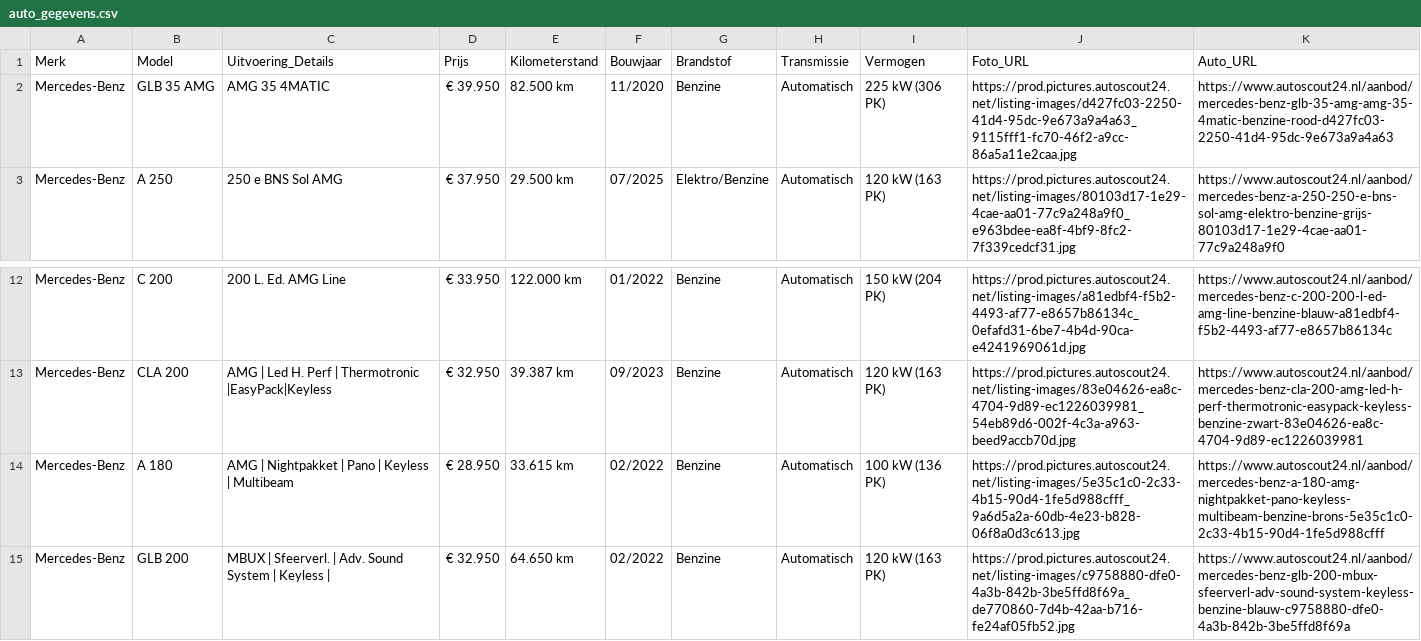
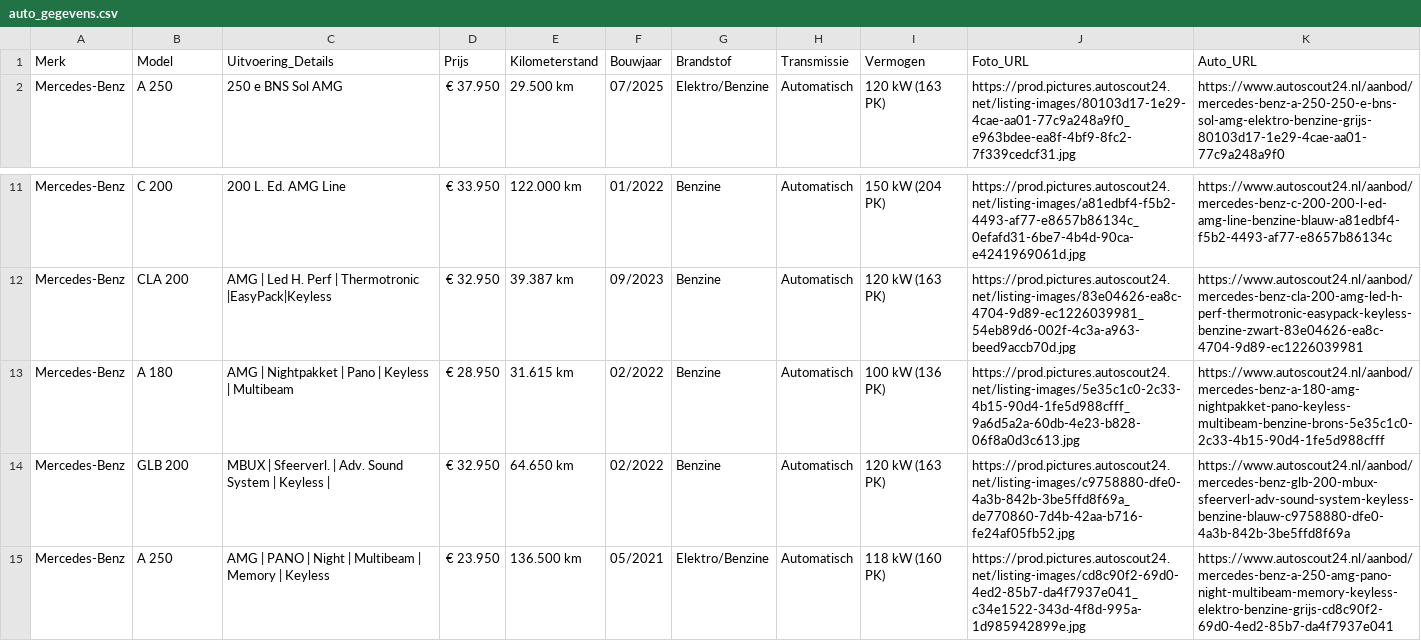
Before and after one commit to Autobedrijf/test2, a CSV file: auto_gegevens.csv, drawn as a sheet; only a part is shown, gaps mark what is left out; the shorter side is filled out with more unchanged rows.

Commit message:
Update auto_gegevens.csv via AutoScout24 scraper

```diff
--- a/auto_gegevens.csv
+++ b/auto_gegevens.csv
@@ -1,3 +1,2 @@
 Merk;Model;Uitvoering_Details;Prijs;Kilometerstand;Bouwjaar;Brandstof;Transmissie;Vermogen;Foto_URL;Auto_URL
-Mercedes-Benz;GLB 35 AMG;AMG 35 4MATIC;€ 39.950;82.500 km;11/2020;Benzine;Automatisch;225 kW (306 PK);https://prod.pictures.autoscout24.net/listing-images/d427fc03-2250-41d4-95dc-9e673a9a4a63_9115fff1-fc70-46f2-a9cc-86a5a11e2caa.jpg;https://www.autoscout24.nl/aanbod/mercedes-benz-glb-35-amg-amg-35-4matic-benzine-rood-d427fc03-2250-41d4-95dc-9e673a9a4a63
 Mercedes-Benz;A 250;250 e BNS Sol AMG;€ 37.950;29.500 km;07/2025;Elektro/Benzine;Automatisch;120 kW (163 PK);https://prod.pictures.autoscout24.net/listing-images/80103d17-1e29-4cae-aa01-77c9a248a9f0_e963bdee-ea8f-4bf9-8fc2-7f339cedcf31.jpg;https://www.autoscout24.nl/aanbod/mercedes-benz-a-250-250-e-bns-sol-amg-elektro-benzine-grijs-80103d17-1e29-4cae-aa01-77c9a248a9f0
@@ -13,3 +12,3 @@ Mercedes-Benz;C 200;200 L. Ed. AMG Line;€ 33.950;122.000 km;01/2022;Benzine;Au
 Mercedes-Benz;CLA 200;AMG | Led H. Perf | Thermotronic |EasyPack|Keyless;€ 32.950;39.387 km;09/2023;Benzine;Automatisch;120 kW (163 PK);https://prod.pictures.autoscout24.net/listing-images/83e04626-ea8c-4704-9d89-ec1226039981_54eb89d6-002f-4c3a-a963-beed9accb70d.jpg;https://www.autoscout24.nl/aanbod/mercedes-benz-cla-200-amg-led-h-perf-thermotronic-easypack-keyless-benzine-zwart-83e04626-ea8c-4704-9d89-ec1226039981
-Mercedes-Benz;A 180;AMG | Nightpakket | Pano | Keyless | Multibeam;€ 28.950;33.615 km;02/2022;Benzine;Automatisch;100 kW (136 PK);https://prod.pictures.autoscout24.net/listing-images/5e35c1c0-2c33-4b15-90d4-1fe5d988cfff_9a6d5a2a-60db-4e23-b828-06f8a0d3c613.jpg;https://www.autoscout24.nl/aanbod/mercedes-benz-a-180-amg-nightpakket-pano-keyless-multibeam-benzine-brons-5e35c1c0-2c33-4b15-90d4-1fe5d988cfff
+Mercedes-Benz;A 180;AMG | Nightpakket | Pano | Keyless | Multibeam;€ 28.950;31.615 km;02/2022;Benzine;Automatisch;100 kW (136 PK);https://prod.pictures.autoscout24.net/listing-images/5e35c1c0-2c33-4b15-90d4-1fe5d988cfff_9a6d5a2a-60db-4e23-b828-06f8a0d3c613.jpg;https://www.autoscout24.nl/aanbod/mercedes-benz-a-180-amg-nightpakket-pano-keyless-multibeam-benzine-brons-5e35c1c0-2c33-4b15-90d4-1fe5d988cfff
 Mercedes-Benz;GLB 200;MBUX | Sfeerverl. | Adv. Sound System | Keyless |;€ 32.950;64.650 km;02/2022;Benzine;Automatisch;120 kW (163 PK);https://prod.pictures.autoscout24.net/listing-images/c9758880-dfe0-4a3b-842b-3be5ffd8f69a_de770860-7d4b-42aa-b716-fe24af05fb52.jpg;https://www.autoscout24.nl/aanbod/mercedes-benz-glb-200-mbux-sfeerverl-adv-sound-system-keyless-benzine-blauw-c9758880-dfe0-4a3b-842b-3be5ffd8f69a
```
